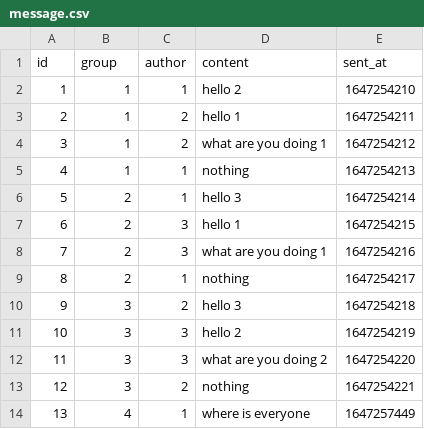
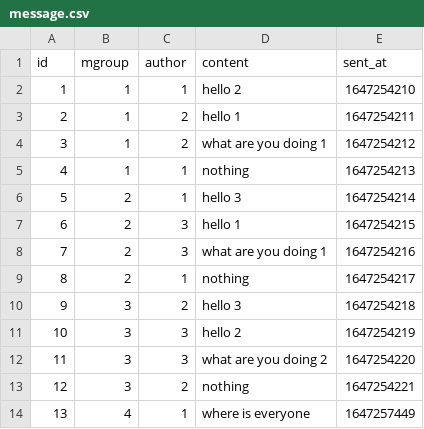
Before and after one commit to yoogottamk/distributed-chat-db, a CSV file: ddbms_chat/phase2/app_tables/message.csv, drawn as a sheet.

Commit message:
change column name

```diff
--- a/ddbms_chat/phase2/app_tables/message.csv
+++ b/ddbms_chat/phase2/app_tables/message.csv
@@ -1,2 +1,2 @@
-id,group,author,content,sent_at
+id,mgroup,author,content,sent_at
 1,1,1,hello 2,1647254210
```
Also changed, not shown: 1 other file.
